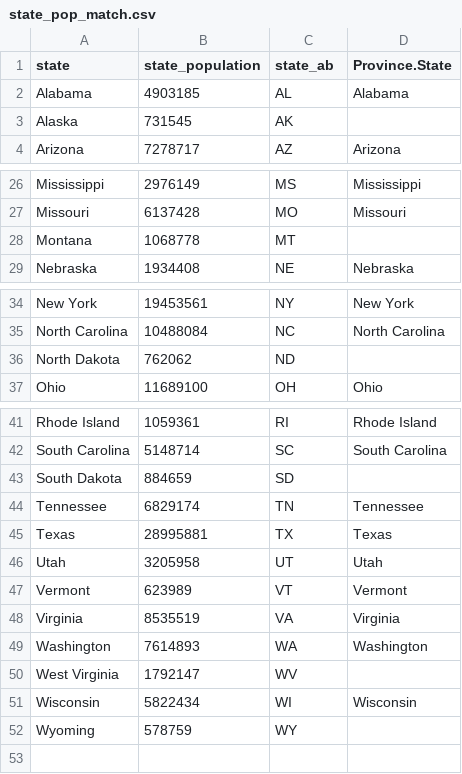
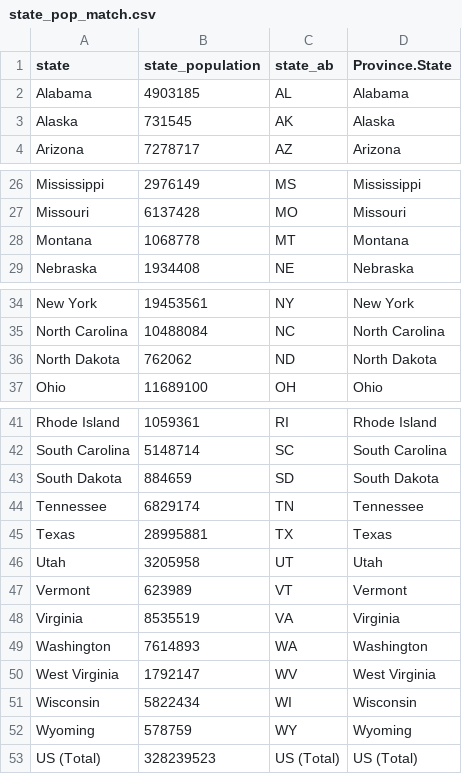
Before and after one commit to mjng93/covid_19, a CSV file: state_pop_match.csv, drawn as a sheet; only a part is shown, gaps mark what is left out.

Commit message:
County-Level Data
Add new tab for US county-level data from the NYT.

```diff
--- a/state_pop_match.csv
+++ b/state_pop_match.csv
@@ -2,3 +2,3 @@ state,state_population,state_ab,Province.State
 Alabama,4903185,AL,Alabama
-Alaska,731545,AK,
+Alaska,731545,AK,Alaska
 Arizona,7278717,AZ,Arizona
@@ -27,3 +27,3 @@ Mississippi,2976149,MS,Mississippi
 Missouri,6137428,MO,Missouri
-Montana,1068778,MT,
+Montana,1068778,MT,Montana
 Nebraska,1934408,NE,Nebraska
@@ -35,3 +35,3 @@ New York,19453561,NY,New York
 North Carolina,10488084,NC,North Carolina
-North Dakota,762062,ND,
+North Dakota,762062,ND,North Dakota
 Ohio,11689100,OH,Ohio
@@ -42,3 +42,3 @@ Rhode Island,1059361,RI,Rhode Island
 South Carolina,5148714,SC,South Carolina
-South Dakota,884659,SD,
+South Dakota,884659,SD,South Dakota
 Tennessee,6829174,TN,Tennessee
@@ -49,4 +49,5 @@ Virginia,8535519,VA,Virginia
 Washington,7614893,WA,Washington
-West Virginia,1792147,WV,
+West Virginia,1792147,WV,West Virginia
 Wisconsin,5822434,WI,Wisconsin
-Wyoming,578759,WY,
+Wyoming,578759,WY,Wyoming
+US (Total),328239523,US (Total),US (Total)
```
Also changed, not shown: 7 other files.
